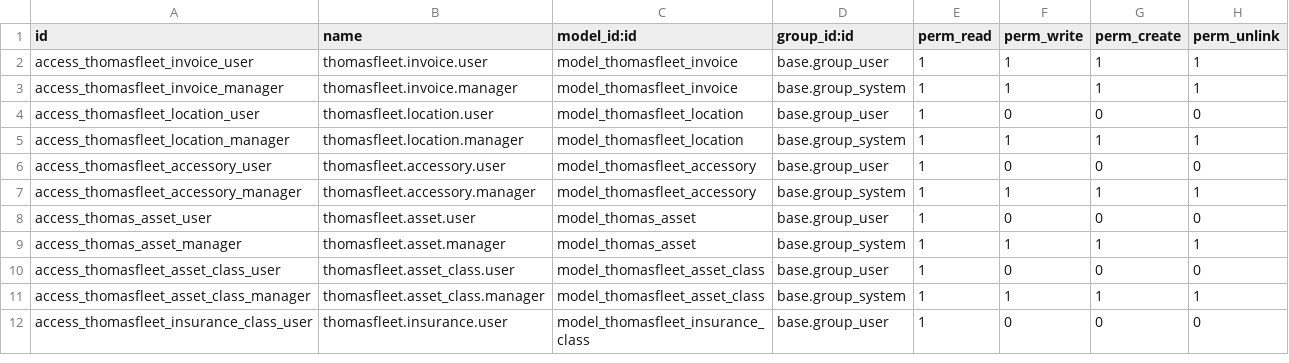
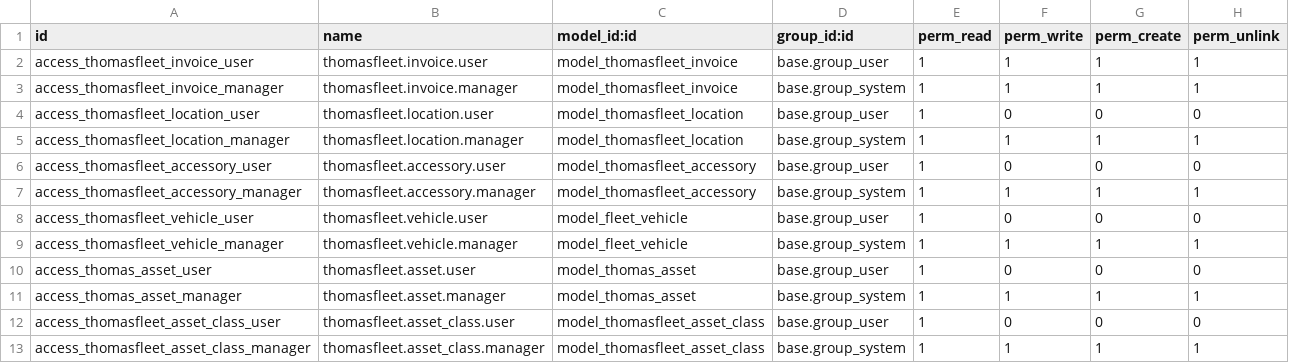
Before and after one commit to ThomasSolutions/odoo, a CSV file: thomasfleet/security/ir.model.access.csv, drawn as a sheet; only a part is shown; the shorter side is filled out with more unchanged rows.

Commit message:
security model updates

```diff
--- a/thomasfleet/security/ir.model.access.csv
+++ b/thomasfleet/security/ir.model.access.csv
@@ -7,2 +7,4 @@ access_thomasfleet_accessory_user,thomasfleet.accessory.user,model_thomasfleet_a
 access_thomasfleet_accessory_manager,thomasfleet.accessory.manager,model_thomasfleet_accessory,base.group_system,1,1,1,1
+access_thomasfleet_vehicle_user,thomasfleet.vehicle.user,model_fleet_vehicle,base.group_user,1,0,0,0
+access_thomasfleet_vehicle_manager,thomasfleet.vehicle.manager,model_fleet_vehicle,base.group_system,1,1,1,1
 access_thomas_asset_user,thomasfleet.asset.user,model_thomas_asset,base.group_user,1,0,0,0
```
Also changed, not shown: 3 other files.
